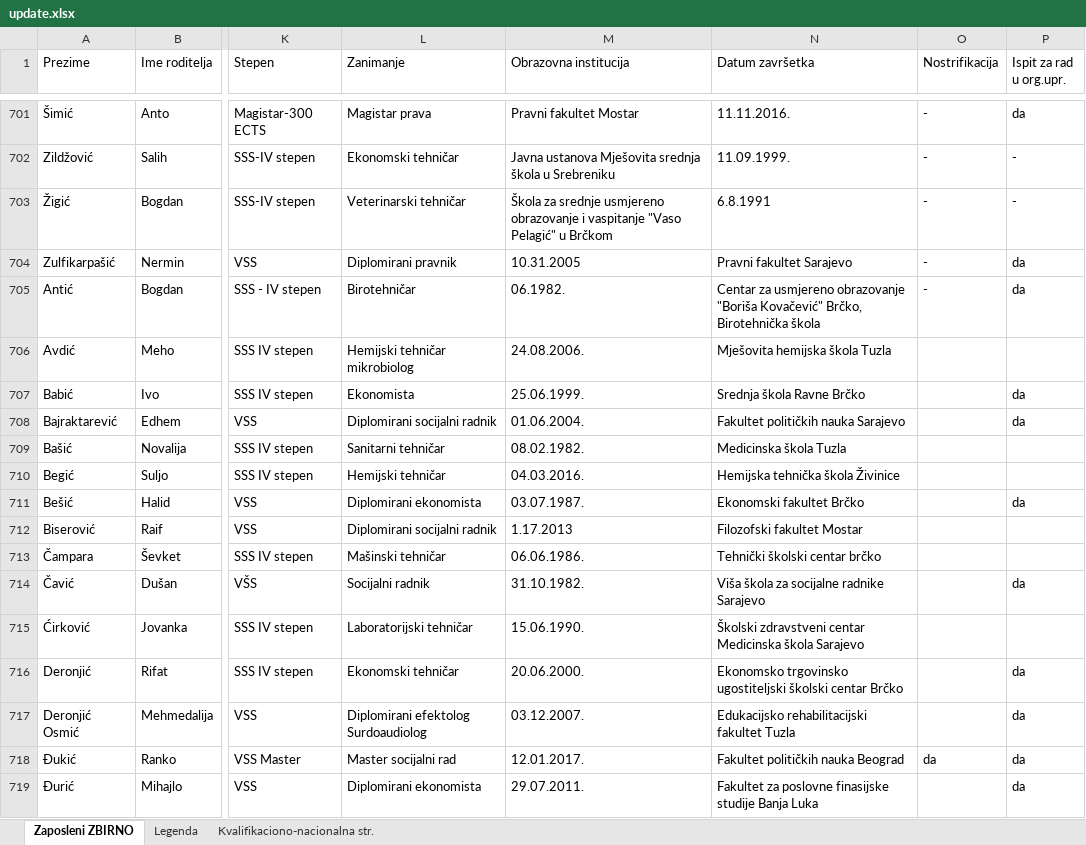
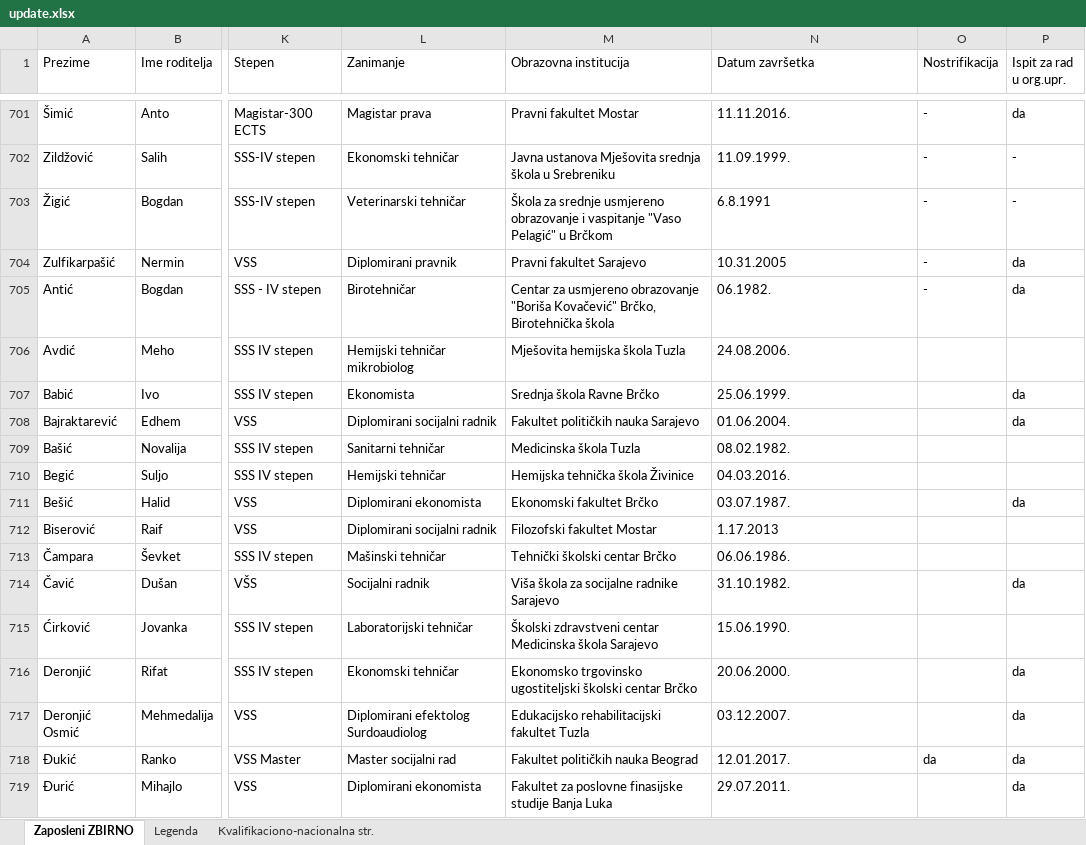
Before and after one commit to aladinkapic/core-bd, an Excel workbook: public/pravilnici/update.xlsx, sheet Zaposleni ZBIRNO, drawn as a sheet; only a part is shown, gaps mark what is left out; values as stored, in another font and other column widths than the file's, no cell formats; the diff covers the shown part only; the diff names each change by its address in the sheet, - before the commit and + after, or states it on an @@ line.

```diff
--- a/public/pravilnici/update.xlsx (sheet Zaposleni ZBIRNO)
+++ b/public/pravilnici/update.xlsx (sheet Zaposleni ZBIRNO)
-M704 (Obrazovna institucija): 10.31.2005
+M704 (Obrazovna institucija): Pravni fakultet Sarajevo
-N704 (Datum završetka): Pravni fakultet Sarajevo
+N704 (Datum završetka): 10.31.2005
-M705 (Obrazovna institucija): 06.1982.
+M705 (Obrazovna institucija): Centar za usmjereno obrazovanje "Boriša Kovačević" Brčko, Birotehnička škola
-N705 (Datum završetka): Centar za usmjereno obrazovanje "Boriša Kovačević" Brčko, Birotehnička škola
+N705 (Datum završetka): 06.1982.
-M706 (Obrazovna institucija): 24.08.2006.
+M706 (Obrazovna institucija): Mješovita hemijska škola Tuzla
-N706 (Datum završetka): Mješovita hemijska škola Tuzla
+N706 (Datum završetka): 24.08.2006.
-M707 (Obrazovna institucija): 25.06.1999.
+M707 (Obrazovna institucija): Srednja škola Ravne Brčko
-N707 (Datum završetka): Srednja škola Ravne Brčko
+N707 (Datum završetka): 25.06.1999.
-M708 (Obrazovna institucija): 01.06.2004.
+M708 (Obrazovna institucija): Fakultet političkih nauka Sarajevo
-N708 (Datum završetka): Fakultet političkih nauka Sarajevo
+N708 (Datum završetka): 01.06.2004.
-M709 (Obrazovna institucija): 08.02.1982.
+M709 (Obrazovna institucija): Medicinska škola Tuzla
-N709 (Datum završetka): Medicinska škola Tuzla
+N709 (Datum završetka): 08.02.1982.
-M710 (Obrazovna institucija): 04.03.2016.
+M710 (Obrazovna institucija): Hemijska tehnička škola Živinice
-N710 (Datum završetka): Hemijska tehnička škola Živinice
+N710 (Datum završetka): 04.03.2016.
-M711 (Obrazovna institucija): 03.07.1987.
+M711 (Obrazovna institucija): Ekonomski fakultet Brčko
-N711 (Datum završetka): Ekonomski fakultet Brčko
+N711 (Datum završetka): 03.07.1987.
-M712 (Obrazovna institucija): 1.17.2013
+M712 (Obrazovna institucija): Filozofski fakultet Mostar
-N712 (Datum završetka): Filozofski fakultet Mostar
+N712 (Datum završetka): 1.17.2013
-M713 (Obrazovna institucija): 06.06.1986.
+M713 (Obrazovna institucija): Tehnički školski centar Brčko
-N713 (Datum završetka): Tehnički školski centar brčko
+N713 (Datum završetka): 06.06.1986.
-M714 (Obrazovna institucija): 31.10.1982.
+M714 (Obrazovna institucija): Viša škola za socijalne radnike Sarajevo
-N714 (Datum završetka): Viša škola za socijalne radnike Sarajevo
+N714 (Datum završetka): 31.10.1982.
-M715 (Obrazovna institucija): 15.06.1990.
+M715 (Obrazovna institucija): Školski zdravstveni centar Medicinska škola Sarajevo
-N715 (Datum završetka): Školski zdravstveni centar Medicinska škola Sarajevo
+N715 (Datum završetka): 15.06.1990.
-M716 (Obrazovna institucija): 20.06.2000.
+M716 (Obrazovna institucija): Ekonomsko trgovinsko ugostiteljski školski centar Brčko
-N716 (Datum završetka): Ekonomsko trgovinsko ugostiteljski školski centar Brčko
+N716 (Datum završetka): 20.06.2000.
-M717 (Obrazovna institucija): 03.12.2007.
+M717 (Obrazovna institucija): Edukacijsko rehabilitacijski fakultet Tuzla
-N717 (Datum završetka): Edukacijsko rehabilitacijski fakultet Tuzla
+N717 (Datum završetka): 03.12.2007.
-M718 (Obrazovna institucija): 12.01.2017.
+M718 (Obrazovna institucija): Fakultet političkih nauka Beograd
-N718 (Datum završetka): Fakultet političkih nauka Beograd
+N718 (Datum završetka): 12.01.2017.
-M719 (Obrazovna institucija): 29.07.2011.
+M719 (Obrazovna institucija): Fakultet za poslovne finasijske studije Banja Luka
-N719 (Datum završetka): Fakultet za poslovne finasijske studije Banja Luka
+N719 (Datum završetka): 29.07.2011.
```
Also changed, not shown: 893 edited cells elsewhere in this sheet, cell formats, 6 other files.
